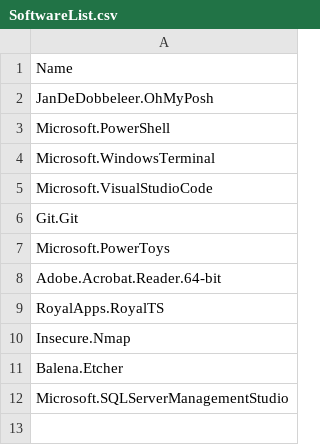
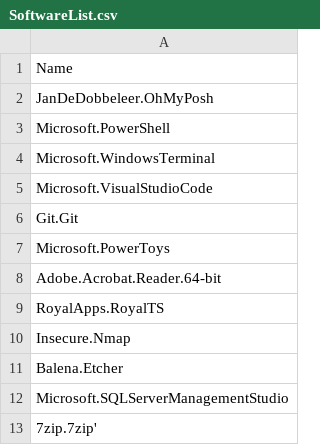
Before and after one commit to 1stMonkey/PWSH, a CSV file: Workstation/SoftwareList.csv, drawn as a sheet; the diff names each change by its address in the sheet, - before the commit and + after, or states it on an @@ line.

Commit message:
Update SoftwareList.csv
Adding 7zip to the list

```diff
--- a/Workstation/SoftwareList.csv
+++ b/Workstation/SoftwareList.csv
+row 13: 7zip.7zip'
```
